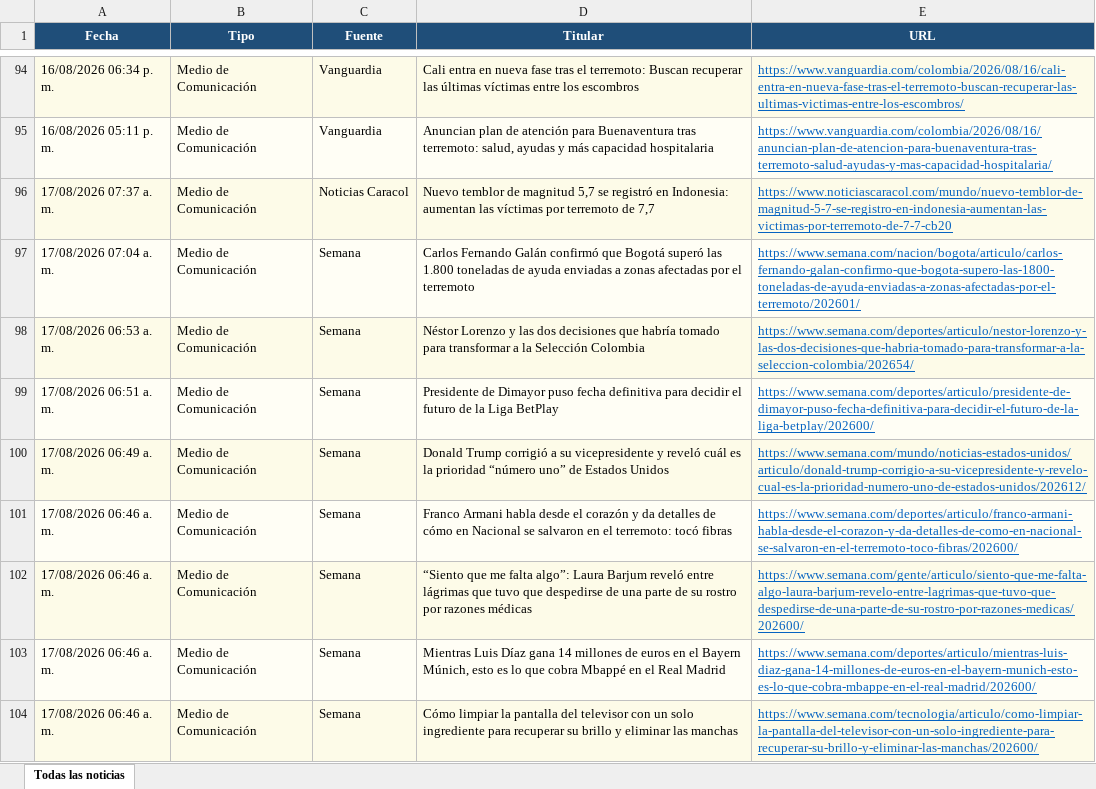
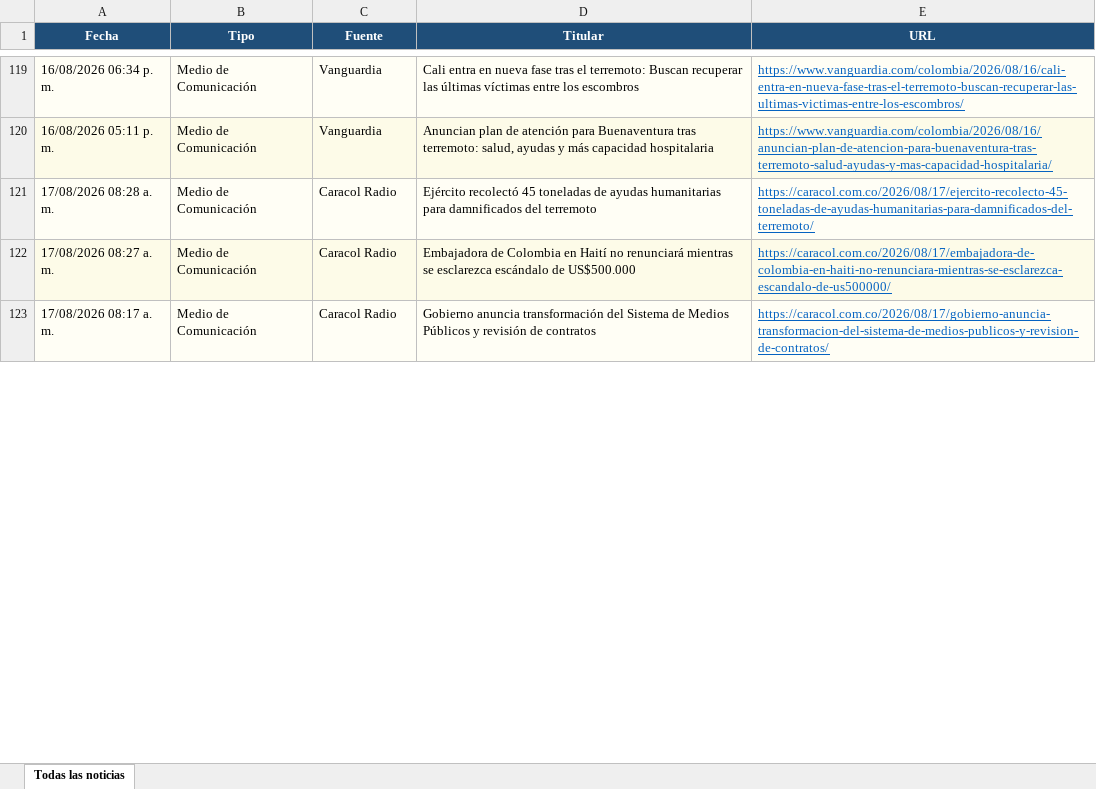
Before and after one commit to kevin961312/UltimaHora, an Excel workbook: docs/ultimahora.xlsx, sheet Todas las noticias, drawn as a sheet; only a part is shown, gaps mark what is left out; values as stored, in another font and other column widths than the file's, no borders; removed rows and columns are numbered as before the commit, all else as after; the diff covers the shown part only; the diff names each change by its address in the sheet, - before the commit and + after, or states it on an @@ line.

```diff
--- a/docs/ultimahora.xlsx (sheet Todas las noticias)
+++ b/docs/ultimahora.xlsx (sheet Todas las noticias)
+row 121: 17/08/2026 08:28 a. m. | Medio de Comunicación | Caracol Radio | Ejército recolectó 45 toneladas de ayudas humanitarias para damnificados del terremoto | https://caracol.com.co/2026/08/17/ejercito-recolecto-45-toneladas-de-ayudas-humanitarias-para-damnificados-del-terremoto/
+row 122: 17/08/2026 08:27 a. m. | Medio de Comunicación | Caracol Radio | Embajadora de Colombia en Haití no renunciará mientras se esclarezca escándalo de US$500.000 | https://caracol.com.co/2026/08/17/embajadora-de-colombia-en-haiti-no-renunciara-mientras-se-esclarezca-escandalo-de-us500000/
-A123 (Fecha): 17/08/2026 07:37 a. m.
+A123 (Fecha): 17/08/2026 08:17 a. m.
-C123 (Fuente): Noticias Caracol
+C123 (Fuente): Caracol Radio
-D123 (Titular): Nuevo temblor de magnitud 5,7 se registró en Indonesia: aumentan las víctimas por terremoto de 7,7
+D123 (Titular): Gobierno anuncia transformación del Sistema de Medios Públicos y revisión de contratos
-E123 (URL): https://www.noticiascaracol.com/mundo/nuevo-temblor-de-magnitud-5-7-se-registro-en-indonesia-aumentan-las-victimas-por-terremoto-de-7-7-cb20
+E123 (URL): https://caracol.com.co/2026/08/17/gobierno-anuncia-transformacion-del-sistema-de-medios-publicos-y-revision-de-contratos/
-row 97: 17/08/2026 07:04 a. m. | Medio de Comunicación | Semana | Carlos Fernando Galán confirmó que Bogotá superó las 1.800 toneladas de ayuda enviadas a zonas afectadas por el terremoto | https://www.semana.com/nacion/bogota/articulo/carlos-fernando-galan-confirmo-que-bogota-supero-las-1800-toneladas-de-ayuda-enviadas-a-zonas-afectadas-por-el-terremoto/202601/
-row 98: 17/08/2026 06:53 a. m. | Medio de Comunicación | Semana | Néstor Lorenzo y las dos decisiones que habría tomado para transformar a la Selección Colombia | https://www.semana.com/deportes/articulo/nestor-lorenzo-y-las-dos-decisiones-que-habria-tomado-para-transformar-a-la-seleccion-colombia/202654/
-row 99: 17/08/2026 06:51 a. m. | Medio de Comunicación | Semana | Presidente de Dimayor puso fecha definitiva para decidir el futuro de la Liga BetPlay | https://www.semana.com/deportes/articulo/presidente-de-dimayor-puso-fecha-definitiva-para-decidir-el-futuro-de-la-liga-betplay/202600/
-row 100: 17/08/2026 06:49 a. m. | Medio de Comunicación | Semana | Donald Trump corrigió a su vicepresidente y reveló cuál es la prioridad “número uno” de Estados Unidos | https://www.semana.com/mundo/noticias-estados-unidos/articulo/donald-trump-corrigio-a-su-vicepresidente-y-revelo-cual-es-la-prioridad-numero-uno-de-estados-unidos/202612/
-row 101: 17/08/2026 06:46 a. m. | Medio de Comunicación | Semana | Franco Armani habla desde el corazón y da detalles de cómo en Nacional se salvaron en el terremoto: tocó fibras | https://www.semana.com/deportes/articulo/franco-armani-habla-desde-el-corazon-y-da-detalles-de-como-en-nacional-se-salvaron-en-el-terremoto-toco-fibras/202600/
-row 102: 17/08/2026 06:46 a. m. | Medio de Comunicación | Semana | “Siento que me falta algo”: Laura Barjum reveló entre lágrimas que tuvo que despedirse de una parte de su rostro por razones médicas | https://www.semana.com/gente/articulo/siento-que-me-falta-algo-laura-barjum-revelo-entre-lagrimas-que-tuvo-que-despedirse-de-una-parte-de-su-rostro-por-razones-medicas/202600/
-row 103: 17/08/2026 06:46 a. m. | Medio de Comunicación | Semana | Mientras Luis Díaz gana 14 millones de euros en el Bayern Múnich, esto es lo que cobra Mbappé en el Real Madrid | https://www.semana.com/deportes/articulo/mientras-luis-diaz-gana-14-millones-de-euros-en-el-bayern-munich-esto-es-lo-que-cobra-mbappe-en-el-real-madrid/202600/
-row 104: 17/08/2026 06:46 a. m. | Medio de Comunicación | Semana | Cómo limpiar la pantalla del televisor con un solo ingrediente para recuperar su brillo y eliminar las manchas | https://www.semana.com/tecnologia/articulo/como-limpiar-la-pantalla-del-televisor-con-un-solo-ingrediente-para-recuperar-su-brillo-y-eliminar-las-manchas/202600/
```
Also changed, not shown: 99 added rows, 42 removed rows, 33 moved rows and 53 edited cells elsewhere in this sheet, 1 other file.
